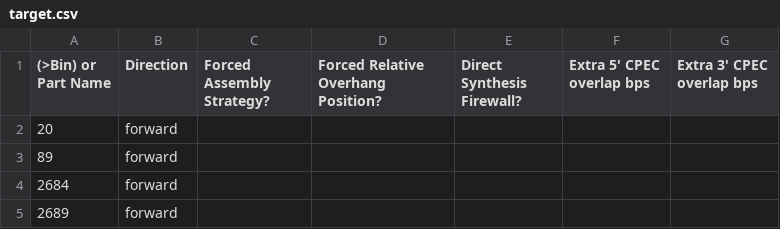
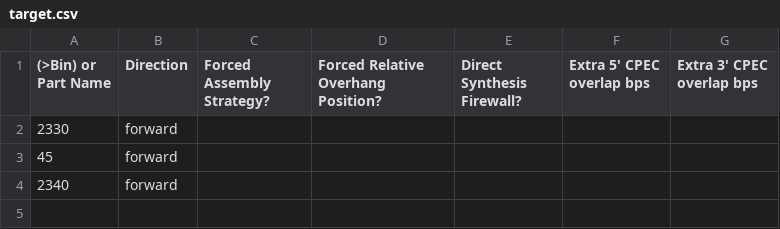
Before and after one commit to jvrana/jdna, a CSV file: DAS/assembly_parameters/target.csv, drawn as a sheet.

```diff
--- a/DAS/assembly_parameters/target.csv
+++ b/DAS/assembly_parameters/target.csv
@@ -1,5 +1,4 @@
 (>Bin) or Part Name,Direction,Forced Assembly Strategy?,Forced Relative Overhang Position?,Direct Synthesis Firewall?,Extra 5' CPEC overlap bps,Extra 3' CPEC overlap bps
-20,forward,,,,,
-89,forward,,,,,
-2684,forward,,,,,
-2689,forward,,,,,
+2330,forward,,,,,
+45,forward,,,,,
+2340,forward,,,,,
```
Also changed, not shown: DAS/assembly_parameters/parts.csv, 35 other files.
